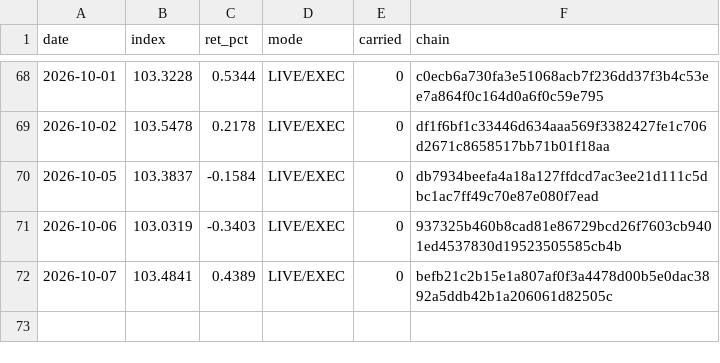
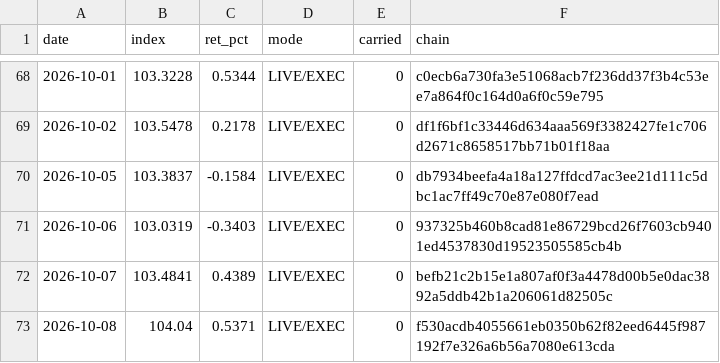
Before and after one commit to hatruz/track-record, a CSV file: track.csv, drawn as a sheet; only a part is shown, gaps mark what is left out; the diff names each change by its address in the sheet, - before the commit and + after, or states it on an @@ line.

```diff
--- a/track.csv
+++ b/track.csv
+row 73: 2026-10-08 | 104.04 | 0.5371 | LIVE/EXEC | 0 | f530acdb4055661eb0350b62f82eed6445f987192f7e326a6b56a7080e613cda
```
Also changed, not shown: 1 other file.
